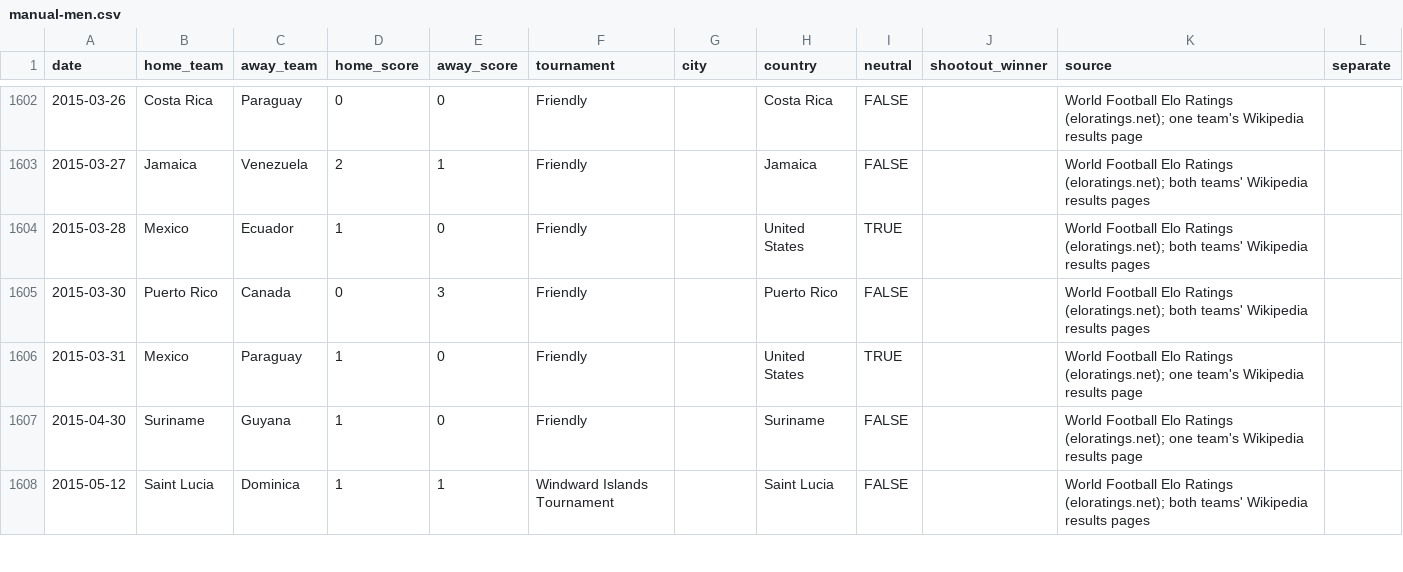
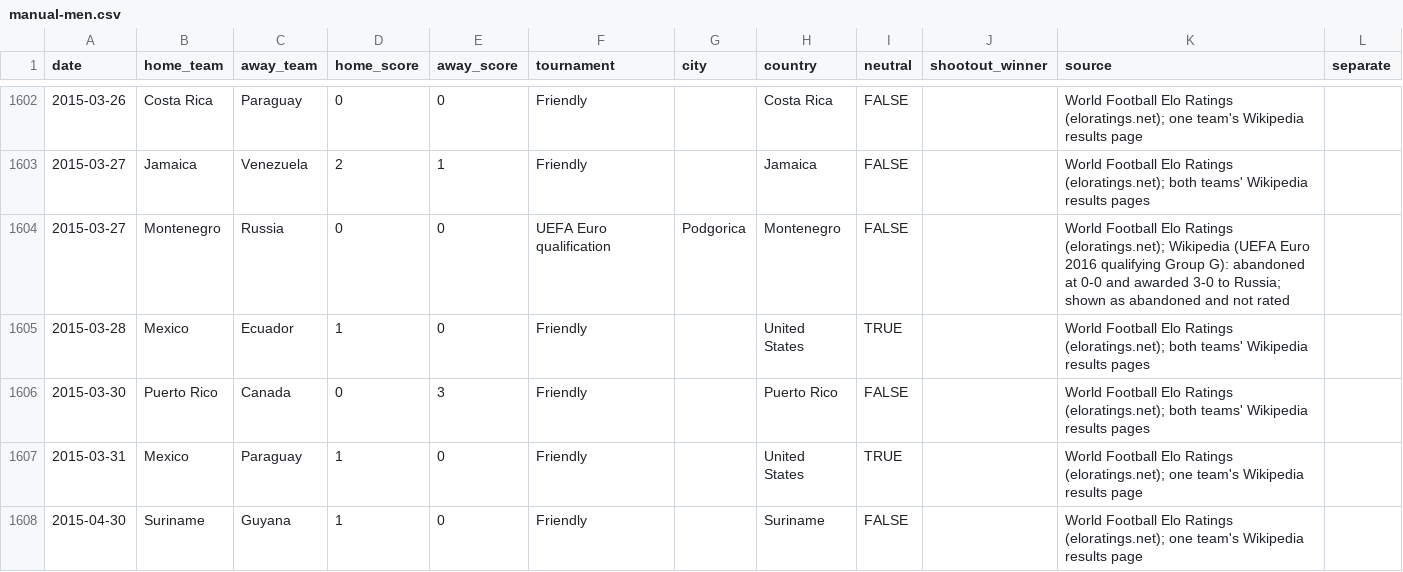
Before and after one commit to formlinedata/formline, a CSV file: build/store/manual-men.csv, drawn as a sheet; only a part is shown, gaps mark what is left out; the shorter side is filled out with more unchanged rows; the diff covers the shown part only; the diff names each change by its address in the sheet, - before the commit and + after, or states it on an @@ line.

Commit message:
Abandoned matches

```diff
--- a/build/store/manual-men.csv
+++ b/build/store/manual-men.csv
+row 1604: 2015-03-27 | Montenegro | Russia | 0 | 0 | UEFA Euro qualification | Podgorica | Montenegro | FALSE |  | World Football Elo Ratings (eloratings.net); Wikipedia (UEFA Euro 2016 qualifying Group G): abandoned at 0-0 and awarded 3-0 to Russia; shown as abandoned and not rated
```
Also changed, not shown: 3 added rows elsewhere in this file, 1 other file.
